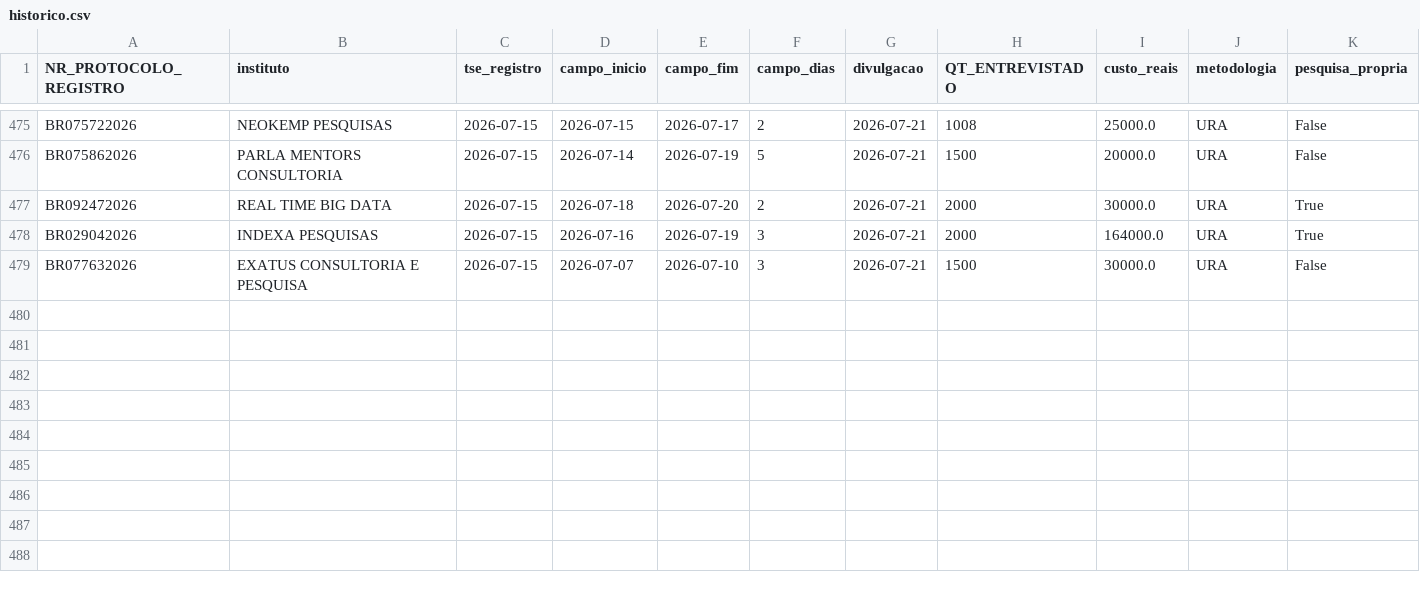
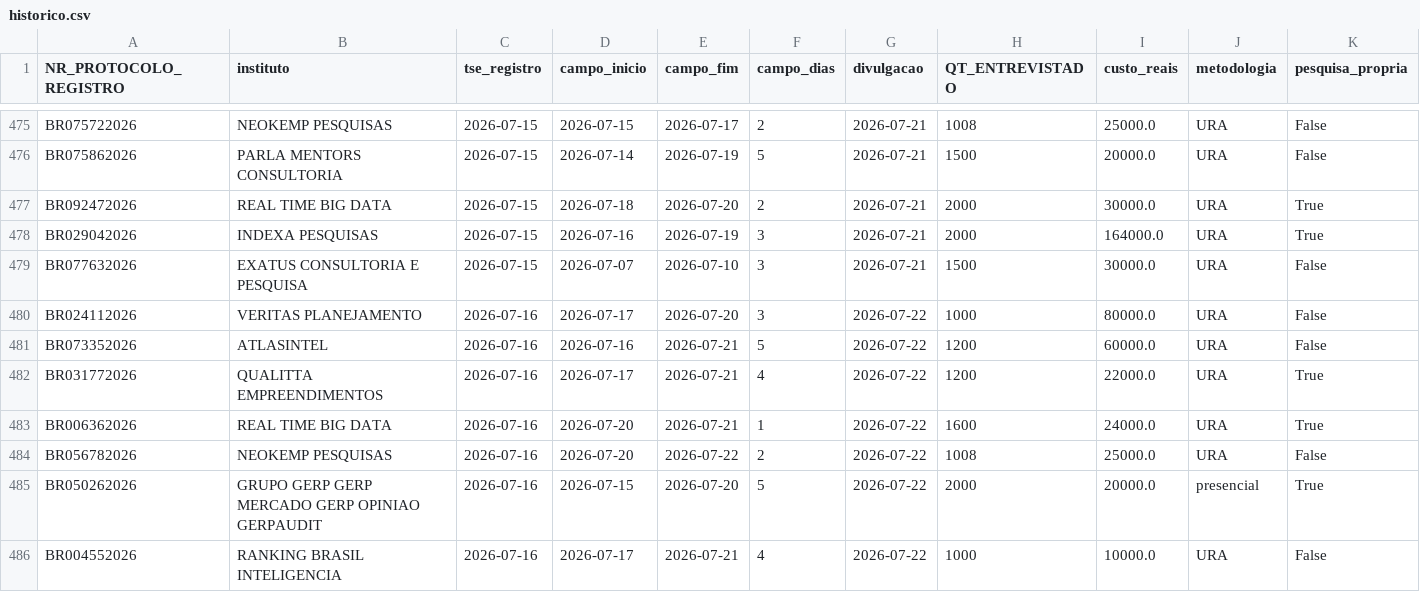
Before and after one commit to anac82/monitor-tse, a CSV file: data/historico.csv, drawn as a sheet; only a part is shown, gaps mark what is left out; rows hold the shown columns only; the diff names each change by its address in the sheet, - before the commit and + after, or states it on an @@ line.

```diff
--- a/data/historico.csv
+++ b/data/historico.csv
+row 480: BR024112026 | VERITAS PLANEJAMENTO | 2026-07-16 | 2026-07-17 | 2026-07-20 | 3 | 2026-07-22 | 1000 | 80000.0 | URA | False
+row 481: BR073352026 | ATLASINTEL | 2026-07-16 | 2026-07-16 | 2026-07-21 | 5 | 2026-07-22 | 1200 | 60000.0 | URA | False
+row 482: BR031772026 | QUALITTA EMPREENDIMENTOS | 2026-07-16 | 2026-07-17 | 2026-07-21 | 4 | 2026-07-22 | 1200 | 22000.0 | URA | True
+row 483: BR006362026 | REAL TIME BIG DATA | 2026-07-16 | 2026-07-20 | 2026-07-21 | 1 | 2026-07-22 | 1600 | 24000.0 | URA | True
+row 484: BR056782026 | NEOKEMP PESQUISAS | 2026-07-16 | 2026-07-20 | 2026-07-22 | 2 | 2026-07-22 | 1008 | 25000.0 | URA | False
+row 485: BR050262026 | GRUPO GERP GERP MERCADO GERP OPINIAO GERPAUDIT | 2026-07-16 | 2026-07-15 | 2026-07-20 | 5 | 2026-07-22 | 2000 | 20000.0 | presencial | True
+row 486: BR004552026 | RANKING BRASIL INTELIGENCIA | 2026-07-16 | 2026-07-17 | 2026-07-21 | 4 | 2026-07-22 | 1000 | 10000.0 | URA | False
```
Also changed, not shown: 4 other files.
